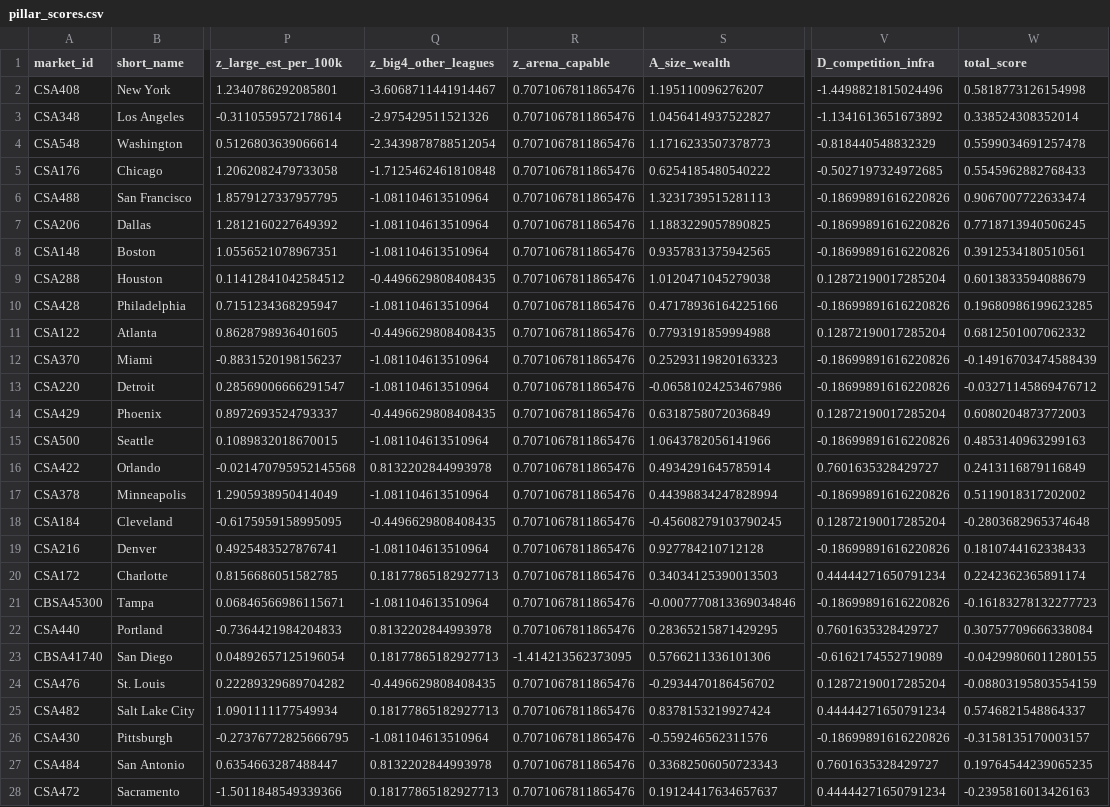
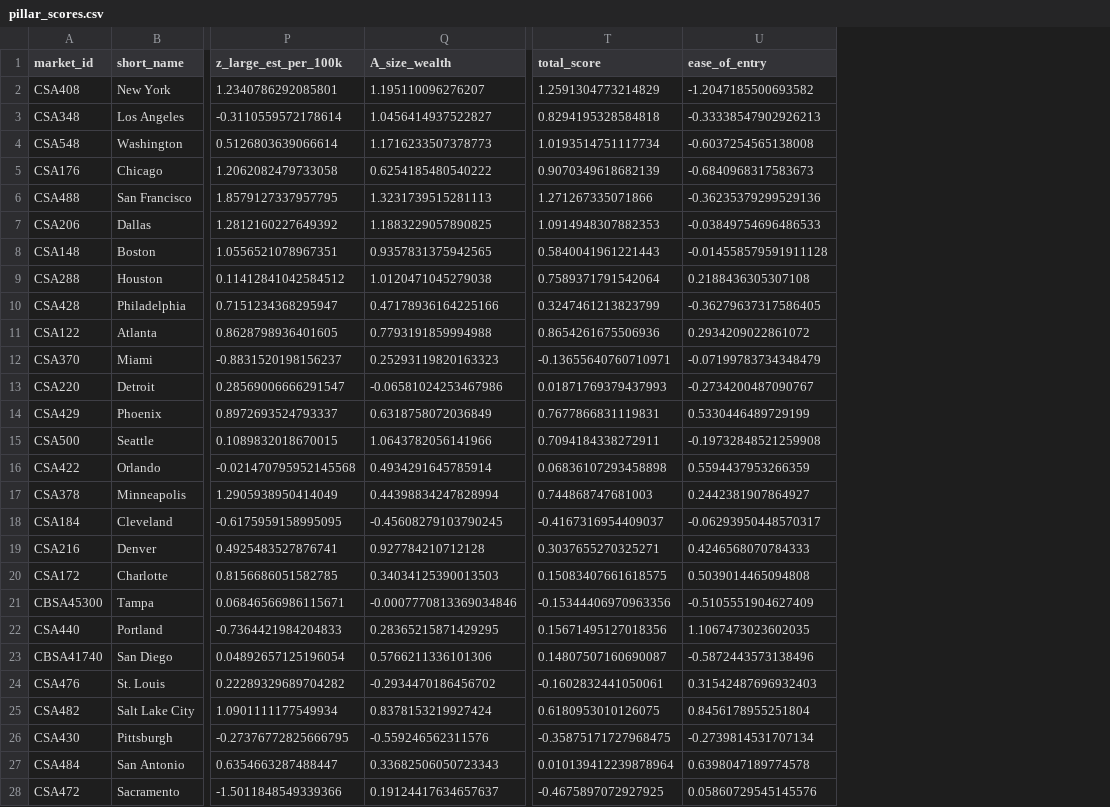
Before and after one commit to noahvring/repository1, a CSV file: outputs/pillar_scores.csv, drawn as a sheet; only a part is shown, gaps mark what is left out; removed rows and columns are numbered as before the commit, all else as after; the diff covers the shown part only; the diff names each change by its address in the sheet, - before the commit and + after, or states it on an @@ line.

```diff
--- a/outputs/pillar_scores.csv
+++ b/outputs/pillar_scores.csv
-column Q (z_big4_other_leagues), rows 2-28: -3.6068711441914467 | -2.975429511521326 | -2.3439878788512054 | -1.7125462461810848 | -1.081104613510964 | -1.081104613510964 | -1.081104613510964 | -0.4496629808408435 | -1.081104613510964 | -0.4496629808408435 | -1.081104613510964 | -1.081104613510964 | -0.4496629808408435 | -1.081104613510964 | 0.8132202844993978 | -1.081104613510964 | -0.4496629808408435 | -1.081104613510964 | 0.18177865182927713 | -1.081104613510964 | 0.8132202844993978 | 0.18177865182927713 | -0.4496629808408435 | 0.18177865182927713 | -1.081104613510964 | 0.8132202844993978 | 0.18177865182927713
-column R (z_arena_capable), rows 2-28: 0.7071067811865476 | 0.7071067811865476 | 0.7071067811865476 | 0.7071067811865476 | 0.7071067811865476 | 0.7071067811865476 | 0.7071067811865476 | 0.7071067811865476 | 0.7071067811865476 | 0.7071067811865476 | 0.7071067811865476 | 0.7071067811865476 | 0.7071067811865476 | 0.7071067811865476 | 0.7071067811865476 | 0.7071067811865476 | 0.7071067811865476 | 0.7071067811865476 | 0.7071067811865476 | 0.7071067811865476 | 0.7071067811865476 | -1.414213562373095 | 0.7071067811865476 | 0.7071067811865476 | 0.7071067811865476 | 0.7071067811865476 | 0.7071067811865476
-column V (D_competition_infra), rows 2-28: -1.4498821815024496 | -1.1341613651673892 | -0.818440548832329 | -0.5027197324972685 | -0.18699891616220826 | -0.18699891616220826 | -0.18699891616220826 | 0.12872190017285204 | -0.18699891616220826 | 0.12872190017285204 | -0.18699891616220826 | -0.18699891616220826 | 0.12872190017285204 | -0.18699891616220826 | 0.7601635328429727 | -0.18699891616220826 | 0.12872190017285204 | -0.18699891616220826 | 0.44444271650791234 | -0.18699891616220826 | 0.7601635328429727 | -0.6162174552719089 | 0.12872190017285204 | 0.44444271650791234 | -0.18699891616220826 | 0.7601635328429727 | 0.44444271650791234
+column U (ease_of_entry), rows 2-28: -1.2047185500693582 | -0.33338547902926213 | -0.6037254565138008 | -0.6840968317583673 | -0.36235379299529136 | -0.03849754696486533 | -0.014558579591911128 | 0.2188436305307108 | -0.36279637317586405 | 0.2934209022861072 | -0.07199783734348479 | -0.2734200487090767 | 0.5330446489729199 | -0.19732848521259908 | 0.5594437953266359 | 0.2442381907864927 | -0.06293950448570317 | 0.4246568070784333 | 0.5039014465094808 | -0.5105551904627409 | 1.1067473023602035 | -0.5872443573138496 | 0.31542487696932403 | 0.8456178955251804 | -0.2739814531707134 | 0.6398047189774578 | 0.05860729545145576
-T2 (total_score): 0.5818773126154998
+T2 (total_score): 1.2591304773214829
-T3 (total_score): 0.338524308352014
+T3 (total_score): 0.8294195328584818
-T4 (total_score): 0.5599034691257478
+T4 (total_score): 1.0193514751117734
-T5 (total_score): 0.5545962882768433
+T5 (total_score): 0.9070349618682139
-T6 (total_score): 0.9067007722633474
+T6 (total_score): 1.271267335071866
-T7 (total_score): 0.7718713940506245
+T7 (total_score): 1.0914948307882353
-T8 (total_score): 0.3912534180510561
+T8 (total_score): 0.5840041961221443
-T9 (total_score): 0.6013833594088679
+T9 (total_score): 0.7589371791542064
-T10 (total_score): 0.19680986199623285
+T10 (total_score): 0.3247461213823799
-T11 (total_score): 0.6812501007062332
+T11 (total_score): 0.8654261675506936
-T12 (total_score): -0.14916703474588439
+T12 (total_score): -0.13655640760710971
-T13 (total_score): -0.03271145869476712
+T13 (total_score): 0.01871769379437993
-T14 (total_score): 0.6080204873772003
+T14 (total_score): 0.7677866831119831
-T15 (total_score): 0.4853140963299163
+T15 (total_score): 0.7094184338272911
-T16 (total_score): 0.2413116879116849
+T16 (total_score): 0.06836107293458898
-T17 (total_score): 0.5119018317202002
+T17 (total_score): 0.744868747681003
-T18 (total_score): -0.2803682965374648
+T18 (total_score): -0.4167316954409037
-T19 (total_score): 0.1810744162338433
+T19 (total_score): 0.3037655270325271
-T20 (total_score): 0.2242362365891174
+T20 (total_score): 0.15083407661618575
-T21 (total_score): -0.16183278132277723
+T21 (total_score): -0.15344406970963356
-T22 (total_score): 0.30757709666338084
+T22 (total_score): 0.15671495127018356
-T23 (total_score): -0.04299806011280155
+T23 (total_score): 0.14807507160690087
-T24 (total_score): -0.08803195803554159
+T24 (total_score): -0.1602832441050061
-T25 (total_score): 0.5746821548864337
+T25 (total_score): 0.6180953010126075
-T26 (total_score): -0.3158135170003157
+T26 (total_score): -0.35875171727968475
-T27 (total_score): 0.19764544239065235
+T27 (total_score): 0.010139412239878964
-T28 (total_score): -0.2395816013426163
+T28 (total_score): -0.4675897072927925
```
Also changed, not shown: 39 edited cells elsewhere in this file, data/manual/international_markets.csv, data/processed/metros.csv, 31 other files.
